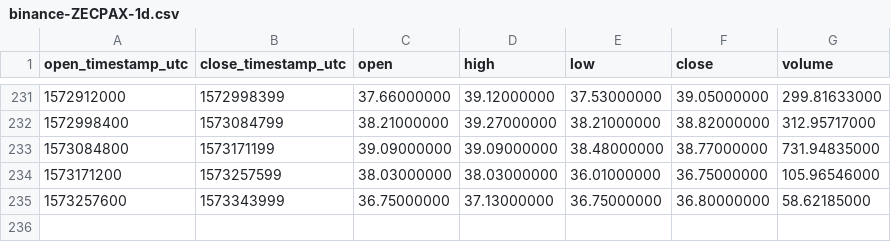
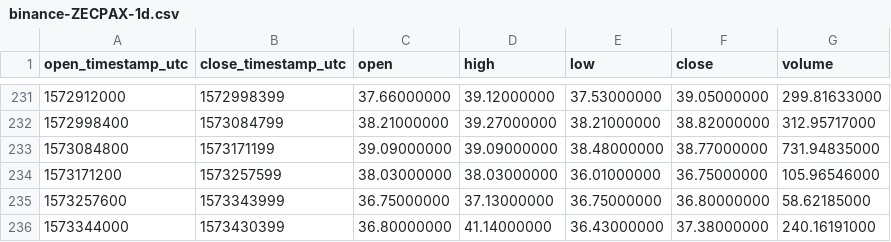
Before and after one commit to cryptobigbro/binance-ZECPAX, a CSV file: binance-ZECPAX-1d.csv, drawn as a sheet; only a part is shown, gaps mark what is left out; the diff names each change by its address in the sheet, - before the commit and + after, or states it on an @@ line.

```diff
--- a/binance-ZECPAX-1d.csv
+++ b/binance-ZECPAX-1d.csv
+row 236: 1573344000 | 1573430399 | 36.80000000 | 41.14000000 | 36.43000000 | 37.38000000 | 240.16191000
```
Also changed, not shown: binance-ZECPAX-1h.csv.
